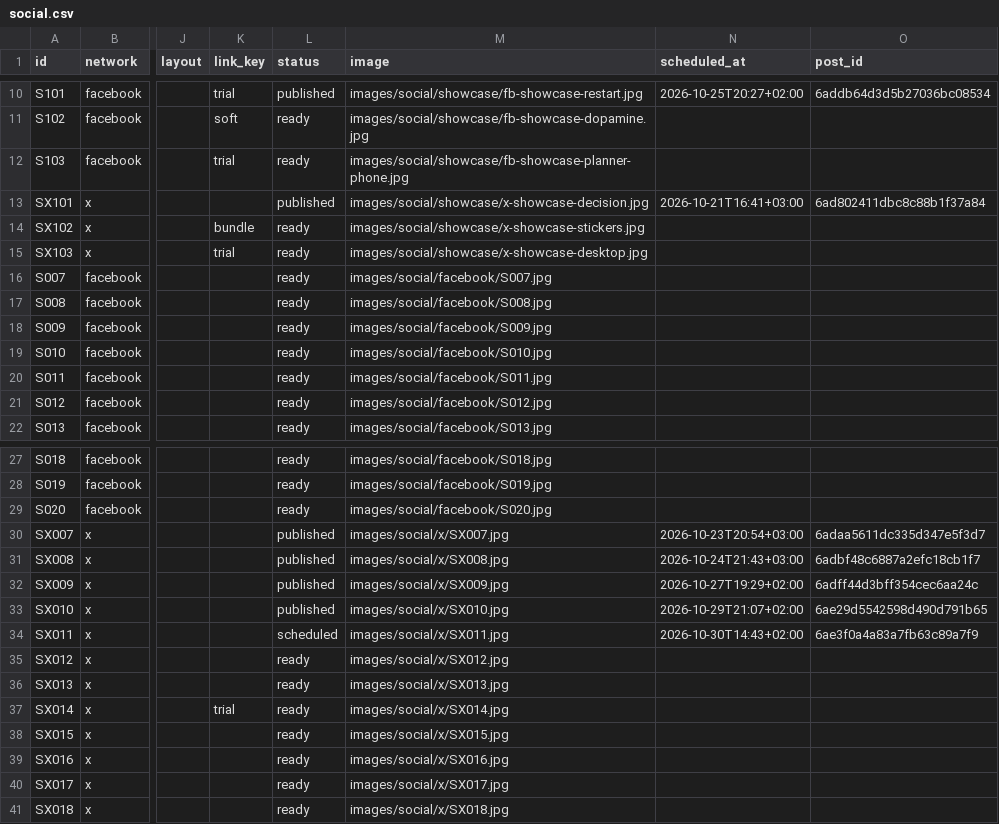
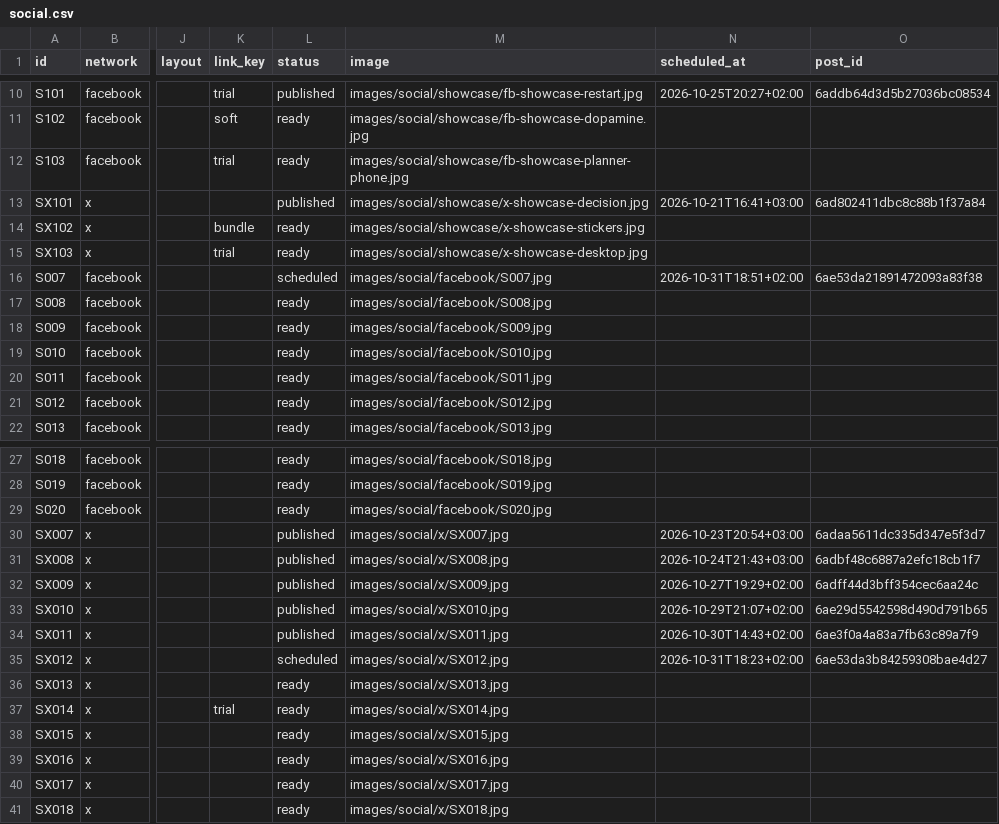
Before and after one commit to vivaticvv-cyber/focus-pins, a CSV file: social.csv, drawn as a sheet; only a part is shown, gaps mark what is left out; the diff names each change by its address in the sheet, - before the commit and + after, or states it on an @@ line.

Commit message:
social: publish statuses

```diff
--- a/social.csv
+++ b/social.csv
-L16 (status): ready
+L16 (status): scheduled
-N16 (scheduled_at): (empty)
+N16 (scheduled_at): 2026-10-31T18:51+02:00
-O16 (post_id): (empty)
+O16 (post_id): 6ae53da21891472093a83f38
-L34 (status): scheduled
+L34 (status): published
-L35 (status): ready
+L35 (status): scheduled
-N35 (scheduled_at): (empty)
+N35 (scheduled_at): 2026-10-31T18:23+02:00
-O35 (post_id): (empty)
+O35 (post_id): 6ae53da3b84259308bae4d27
```
